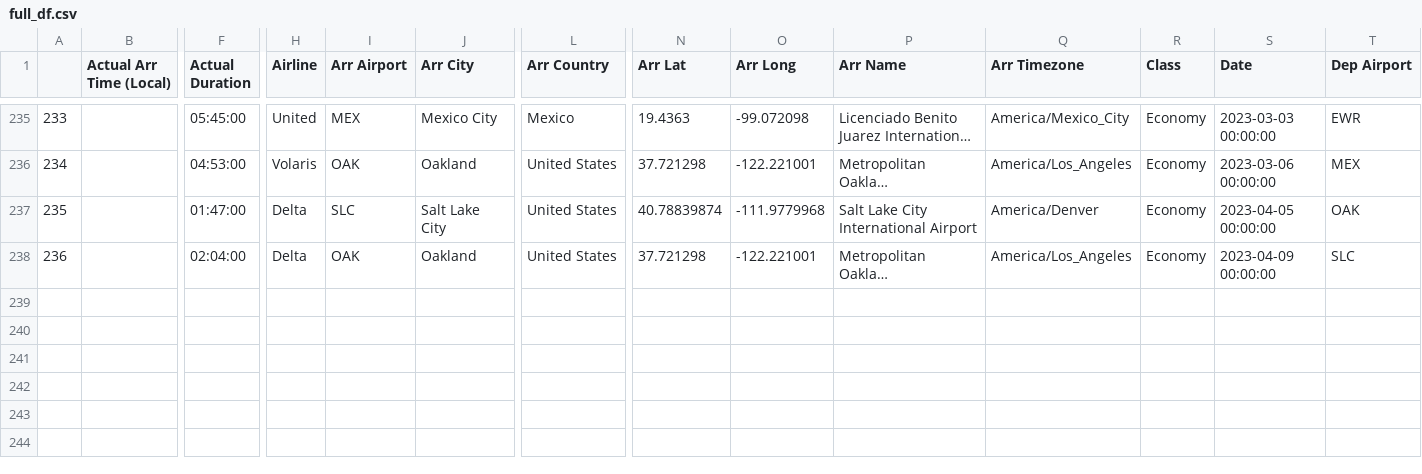
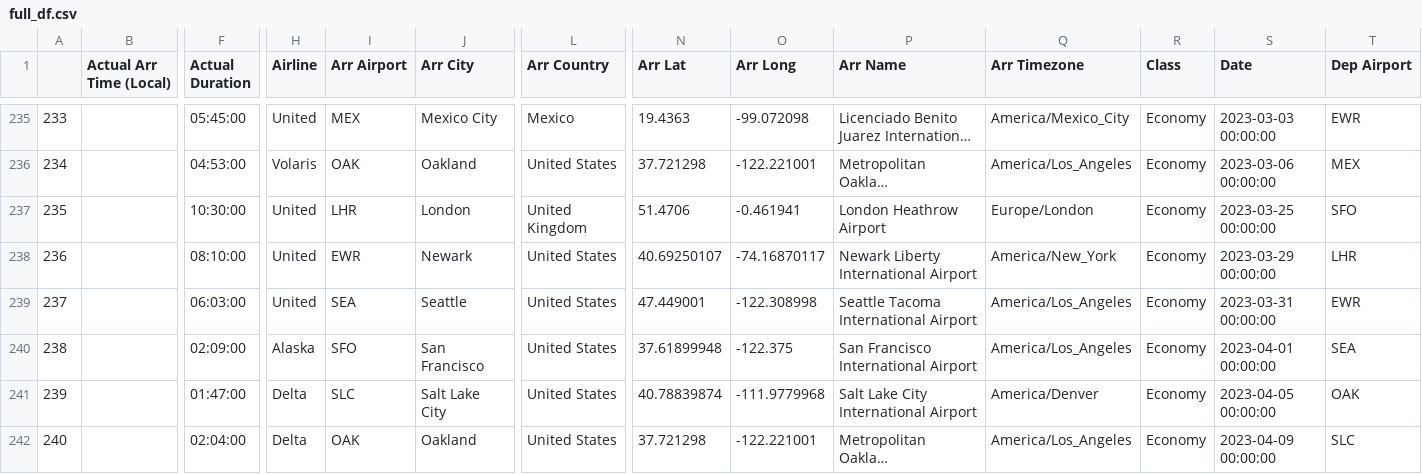
Before and after one commit to picrazy2/picrazy2.github.io, a CSV file: flightlog/full_df.csv, drawn as a sheet; only a part is shown, gaps mark what is left out; long unchanged cells end in …; addresses are those after the commit; rows hold the shown columns only; the diff names each change by its address in the sheet, - before the commit and + after, or states it on an @@ line.

Commit message:
londonnn

```diff
--- a/flightlog/full_df.csv
+++ b/flightlog/full_df.csv
+row 237: 235 |  | 10:30:00 | United | LHR | London | United Kingdom | 51.4706 | -0.461941 | London Heathrow Airport | Europe/London | Economy | 2023-03-25 00:00:00 | SFO
+row 238: 236 |  | 08:10:00 | United | EWR | Newark | United States | 40.69250107 | -74.16870117 | Newark Liberty International Airport | America/New_York | Economy | 2023-03-29 00:00:00 | LHR
+row 239: 237 |  | 06:03:00 | United | SEA | Seattle | United States | 47.449001 | -122.308998 | Seattle Tacoma International Airport | America/Los_Angeles | Economy | 2023-03-31 00:00:00 | EWR
+row 240: 238 |  | 02:09:00 | Alaska | SFO | San Francisco | United States | 37.61899948 | -122.375 | San Francisco International Airport | America/Los_Angeles | Economy | 2023-04-01 00:00:00 | SEA
@@ column A renumbered from row 241 down @@
```
Also changed, not shown: flightlog/flightlog.csv, 28 other files.
